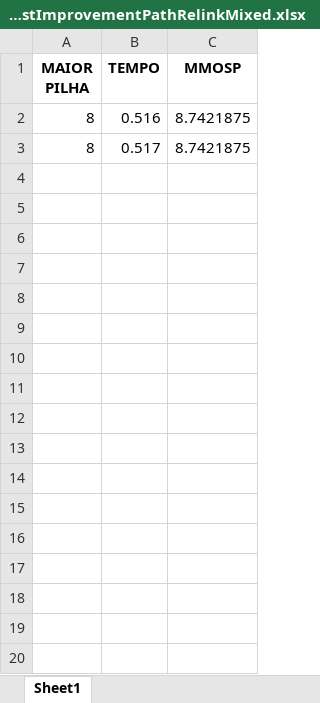
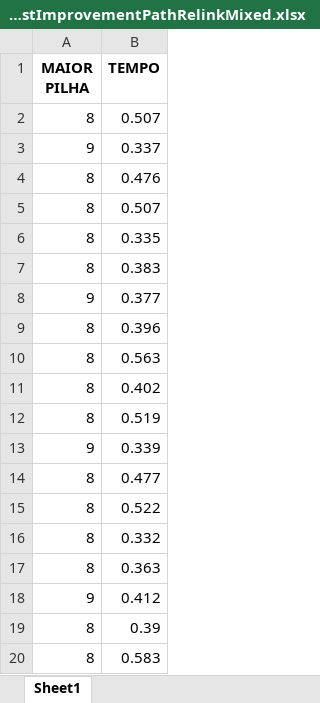
Before and after one commit to jeanoliveira92/metaheuristicas-mosp, an Excel workbook: Datasource/Results/Excel/scoop-A_AP-9.d_3_GraspFirstImprovementPathRelinkMixed.xlsx, sheet Sheet1, drawn as a sheet; only a part is shown; values as stored, in another font and other column widths than the file's, no borders; removed rows and columns are numbered as before the commit, all else as after; the diff covers the shown part only; the diff names each change by its address in the sheet, - before the commit and + after, or states it on an @@ line.

Commit message:
Revert "MMOSP"
This reverts commit 920abdd83dab32b932d92fe0cbfcc3d9f9adfd2d.

```diff
--- a/Datasource/Results/Excel/scoop-A_AP-9.d_3_GraspFirstImprovementPathRelinkMixed.xlsx (sheet Sheet1)
+++ b/Datasource/Results/Excel/scoop-A_AP-9.d_3_GraspFirstImprovementPathRelinkMixed.xlsx (sheet Sheet1)
-column C (MMOSP), rows 2-3: 8.7421875 | 8.7421875
-B2 (TEMPO): 0.516
+B2 (TEMPO): 0.507
+row 3: 9 | 0.337
-B4 (TEMPO): 0.517
+B4 (TEMPO): 0.476
+row 5: 8 | 0.507
+row 6: 8 | 0.335
+row 7: 8 | 0.383
+row 8: 9 | 0.377
+row 9: 8 | 0.396
+row 10: 8 | 0.563
+row 11: 8 | 0.402
+row 12: 8 | 0.519
+row 13: 9 | 0.339
+row 14: 8 | 0.477
+row 15: 8 | 0.522
+row 16: 8 | 0.332
+row 17: 8 | 0.363
+row 18: 9 | 0.412
+row 19: 8 | 0.39
+row 20: 8 | 0.583
```
Also changed, not shown: 21 added rows elsewhere in this sheet, 8 other files.
